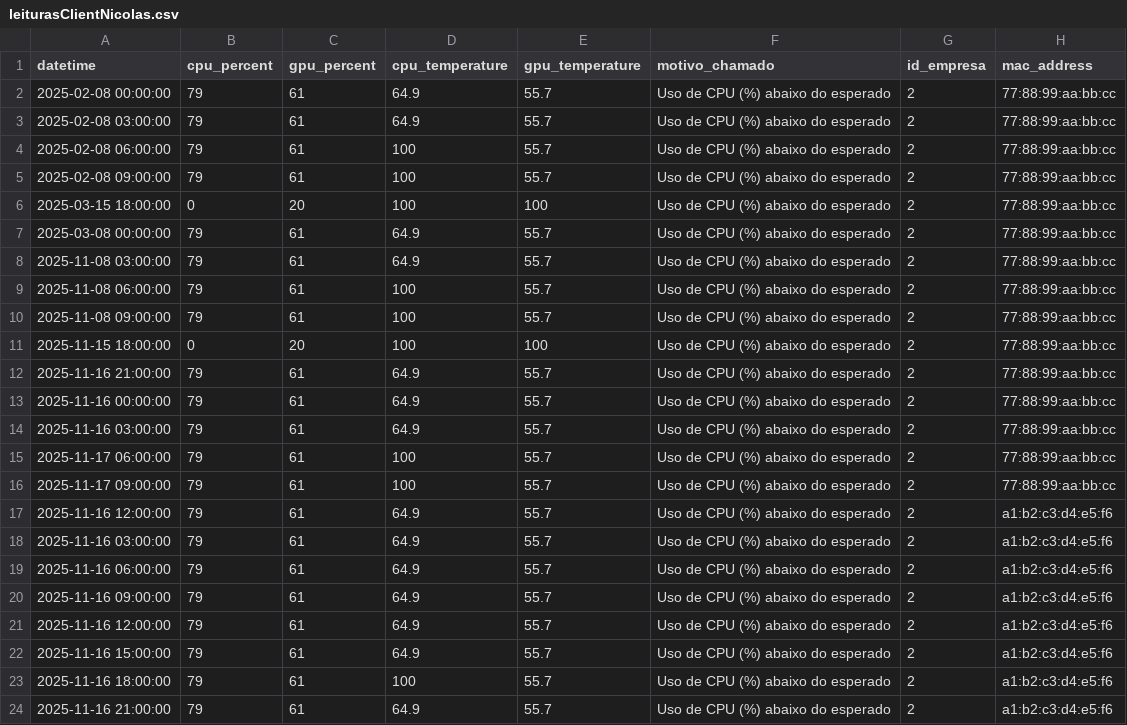
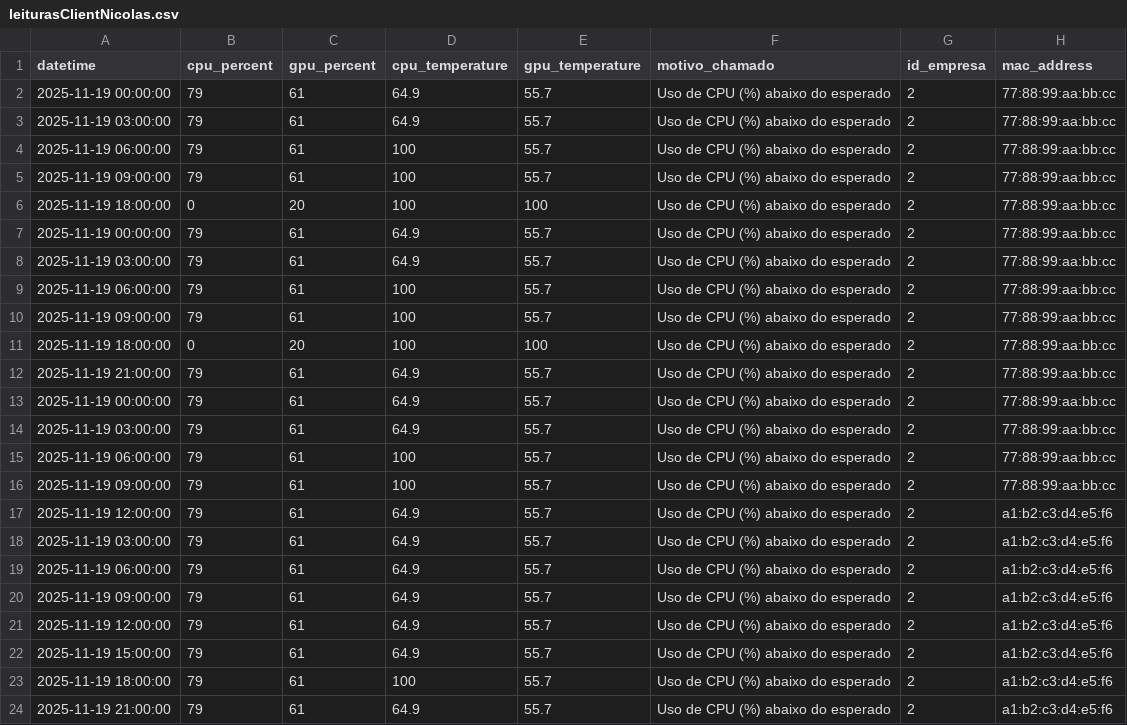
Before and after one commit to BitWarePI/WebSite, a CSV file: public/assets/data/leiturasClientNicolas.csv, drawn as a sheet.

Commit message:
Gráficos funcionando e pegando os dados do bucket client

```diff
--- a/public/assets/data/leiturasClientNicolas.csv
+++ b/public/assets/data/leiturasClientNicolas.csv
@@ -1,24 +1,24 @@
 datetime;cpu_percent;gpu_percent;cpu_temperature;gpu_temperature;motivo_chamado;id_empresa;mac_address
-2025-02-08 00:00:00;79;61;64.9;55.7;Uso de CPU (%) abaixo do esperado;2;77:88:99:aa:bb:cc
-2025-02-08 03:00:00;79;61;64.9;55.7;Uso de CPU (%) abaixo do esperado;2;77:88:99:aa:bb:cc
-2025-02-08 06:00:00;79;61;100;55.7;Uso de CPU (%) abaixo do esperado;2;77:88:99:aa:bb:cc
-2025-02-08 09:00:00;79;61;100;55.7;Uso de CPU (%) abaixo do esperado;2;77:88:99:aa:bb:cc
-2025-03-15 18:00:00;0;20;100;100;Uso de CPU (%) abaixo do esperado;2;77:88:99:aa:bb:cc
-2025-03-08 00:00:00;79;61;64.9;55.7;Uso de CPU (%) abaixo do esperado;2;77:88:99:aa:bb:cc
-2025-11-08 03:00:00;79;61;64.9;55.7;Uso de CPU (%) abaixo do esperado;2;77:88:99:aa:bb:cc
-2025-11-08 06:00:00;79;61;100;55.7;Uso de CPU (%) abaixo do esperado;2;77:88:99:aa:bb:cc
-2025-11-08 09:00:00;79;61;100;55.7;Uso de CPU (%) abaixo do esperado;2;77:88:99:aa:bb:cc
-2025-11-15 18:00:00;0;20;100;100;Uso de CPU (%) abaixo do esperado;2;77:88:99:aa:bb:cc
-2025-11-16 21:00:00;79;61;64.9;55.7;Uso de CPU (%) abaixo do esperado;2;77:88:99:aa:bb:cc
-2025-11-16 00:00:00;79;61;64.9;55.7;Uso de CPU (%) abaixo do esperado;2;77:88:99:aa:bb:cc
-2025-11-16 03:00:00;79;61;64.9;55.7;Uso de CPU (%) abaixo do esperado;2;77:88:99:aa:bb:cc
-2025-11-17 06:00:00;79;61;100;55.7;Uso de CPU (%) abaixo do esperado;2;77:88:99:aa:bb:cc
-2025-11-17 09:00:00;79;61;100;55.7;Uso de CPU (%) abaixo do esperado;2;77:88:99:aa:bb:cc
-2025-11-16 12:00:00;79;61;64.9;55.7;Uso de CPU (%) abaixo do esperado;2;a1:b2:c3:d4:e5:f6
-2025-11-16 03:00:00;79;61;64.9;55.7;Uso de CPU (%) abaixo do esperado;2;a1:b2:c3:d4:e5:f6
-2025-11-16 06:00:00;79;61;64.9;55.7;Uso de CPU (%) abaixo do esperado;2;a1:b2:c3:d4:e5:f6
-2025-11-16 09:00:00;79;61;64.9;55.7;Uso de CPU (%) abaixo do esperado;2;a1:b2:c3:d4:e5:f6
-2025-11-16 12:00:00;79;61;64.9;55.7;Uso de CPU (%) abaixo do esperado;2;a1:b2:c3:d4:e5:f6
-2025-11-16 15:00:00;79;61;64.9;55.7;Uso de CPU (%) abaixo do esperado;2;a1:b2:c3:d4:e5:f6
-2025-11-16 18:00:00;79;61;100;55.7;Uso de CPU (%) abaixo do esperado;2;a1:b2:c3:d4:e5:f6
-2025-11-16 21:00:00;79;61;64.9;55.7;Uso de CPU (%) abaixo do esperado;2;a1:b2:c3:d4:e5:f6
+2025-11-19 00:00:00;79;61;64.9;55.7;Uso de CPU (%) abaixo do esperado;2;77:88:99:aa:bb:cc
+2025-11-19 03:00:00;79;61;64.9;55.7;Uso de CPU (%) abaixo do esperado;2;77:88:99:aa:bb:cc
+2025-11-19 06:00:00;79;61;100;55.7;Uso de CPU (%) abaixo do esperado;2;77:88:99:aa:bb:cc
+2025-11-19 09:00:00;79;61;100;55.7;Uso de CPU (%) abaixo do esperado;2;77:88:99:aa:bb:cc
+2025-11-19 18:00:00;0;20;100;100;Uso de CPU (%) abaixo do esperado;2;77:88:99:aa:bb:cc
+2025-11-19 00:00:00;79;61;64.9;55.7;Uso de CPU (%) abaixo do esperado;2;77:88:99:aa:bb:cc
+2025-11-19 03:00:00;79;61;64.9;55.7;Uso de CPU (%) abaixo do esperado;2;77:88:99:aa:bb:cc
+2025-11-19 06:00:00;79;61;100;55.7;Uso de CPU (%) abaixo do esperado;2;77:88:99:aa:bb:cc
+2025-11-19 09:00:00;79;61;100;55.7;Uso de CPU (%) abaixo do esperado;2;77:88:99:aa:bb:cc
+2025-11-19 18:00:00;0;20;100;100;Uso de CPU (%) abaixo do esperado;2;77:88:99:aa:bb:cc
+2025-11-19 21:00:00;79;61;64.9;55.7;Uso de CPU (%) abaixo do esperado;2;77:88:99:aa:bb:cc
+2025-11-19 00:00:00;79;61;64.9;55.7;Uso de CPU (%) abaixo do esperado;2;77:88:99:aa:bb:cc
+2025-11-19 03:00:00;79;61;64.9;55.7;Uso de CPU (%) abaixo do esperado;2;77:88:99:aa:bb:cc
+2025-11-19 06:00:00;79;61;100;55.7;Uso de CPU (%) abaixo do esperado;2;77:88:99:aa:bb:cc
+2025-11-19 09:00:00;79;61;100;55.7;Uso de CPU (%) abaixo do esperado;2;77:88:99:aa:bb:cc
+2025-11-19 12:00:00;79;61;64.9;55.7;Uso de CPU (%) abaixo do esperado;2;a1:b2:c3:d4:e5:f6
+2025-11-19 03:00:00;79;61;64.9;55.7;Uso de CPU (%) abaixo do esperado;2;a1:b2:c3:d4:e5:f6
+2025-11-19 06:00:00;79;61;64.9;55.7;Uso de CPU (%) abaixo do esperado;2;a1:b2:c3:d4:e5:f6
+2025-11-19 09:00:00;79;61;64.9;55.7;Uso de CPU (%) abaixo do esperado;2;a1:b2:c3:d4:e5:f6
+2025-11-19 12:00:00;79;61;64.9;55.7;Uso de CPU (%) abaixo do esperado;2;a1:b2:c3:d4:e5:f6
+2025-11-19 15:00:00;79;61;64.9;55.7;Uso de CPU (%) abaixo do esperado;2;a1:b2:c3:d4:e5:f6
+2025-11-19 18:00:00;79;61;100;55.7;Uso de CPU (%) abaixo do esperado;2;a1:b2:c3:d4:e5:f6
+2025-11-19 21:00:00;79;61;64.9;55.7;Uso de CPU (%) abaixo do esperado;2;a1:b2:c3:d4:e5:f6
```
Also changed, not shown: 8 other files.
